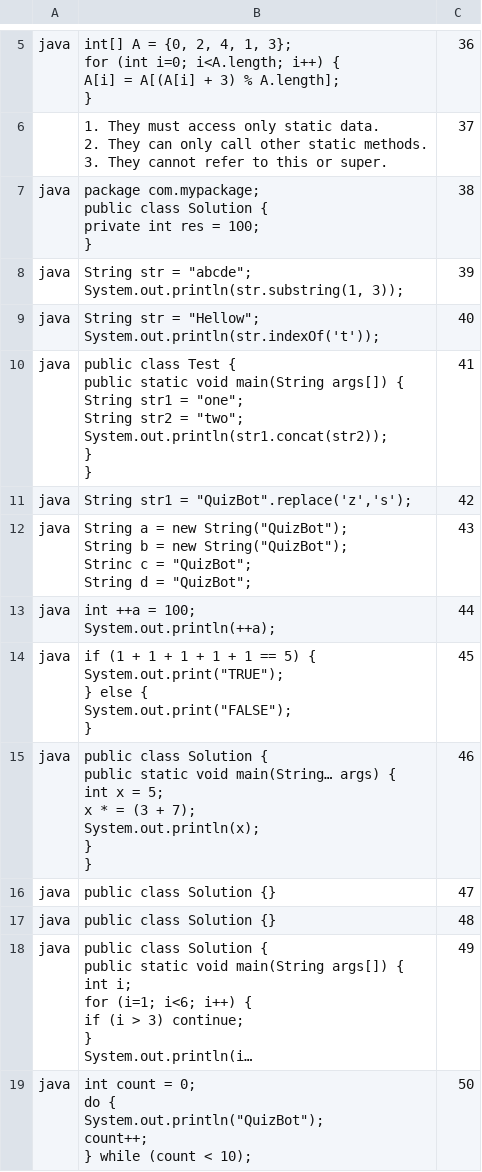
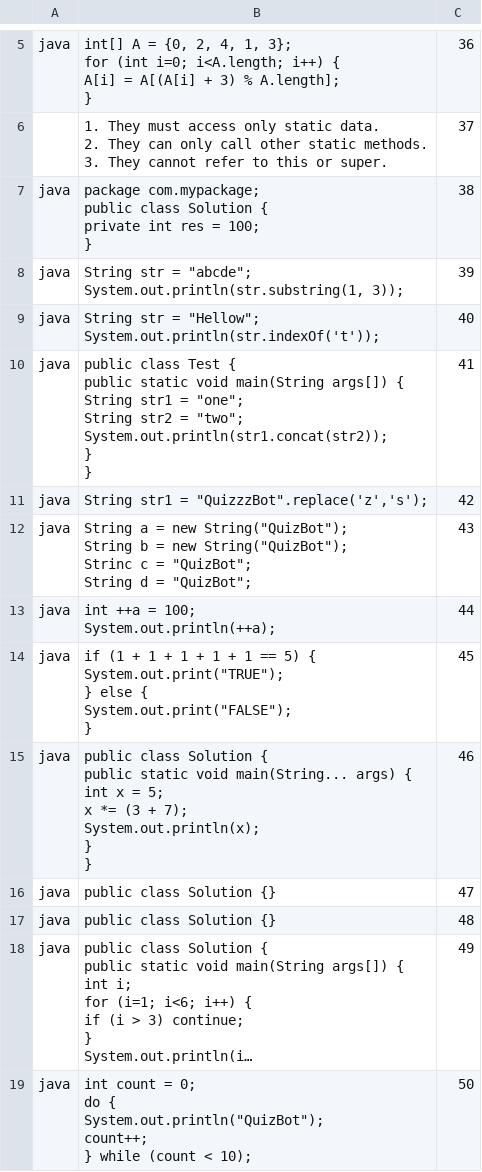
Before and after one commit to maximpavliv/quizbot, a CSV file: src/main/resources/db/quizbot_snippets.csv, drawn as a sheet; only a part is shown, gaps mark what is left out; long unchanged cells end in …; the diff covers the shown part only.

```diff
--- a/src/main/resources/db/quizbot_snippets.csv
+++ b/src/main/resources/db/quizbot_snippets.csv
@@ -49,3 +49,3 @@ java,"public class Test {
 }",41
-java,"String str1 = ""QuizBot"".replace('z','s');",42
+java,"String str1 = ""QuizzzBot"".replace('z','s');",42
 java,"String a = new String(""QuizBot"");
@@ -61,9 +61,9 @@ java,"if (1 + 1 + 1 + 1 + 1 == 5) {
 }",45
-java,"public class Solution {
-    public static void main(String… args) {
-        int x = 5;
-        x * = (3 + 7);
-        System.out.println(x);
-    }
-}",46
+java,"public class Solution {
+    public static void main(String... args) {
+        int x = 5;
+        x *= (3 + 7);
+        System.out.println(x);
+    }
+}",46
 java,"public class Solution {}",47
```
Also changed, not shown: 21 edited cells elsewhere in this file, src/main/resources/db/quizbot_choices.csv, src/main/resources/db/quizbot_questions.csv.
